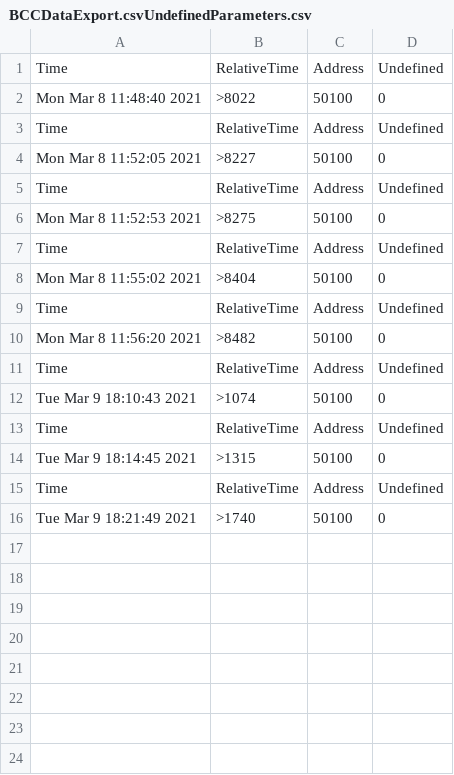
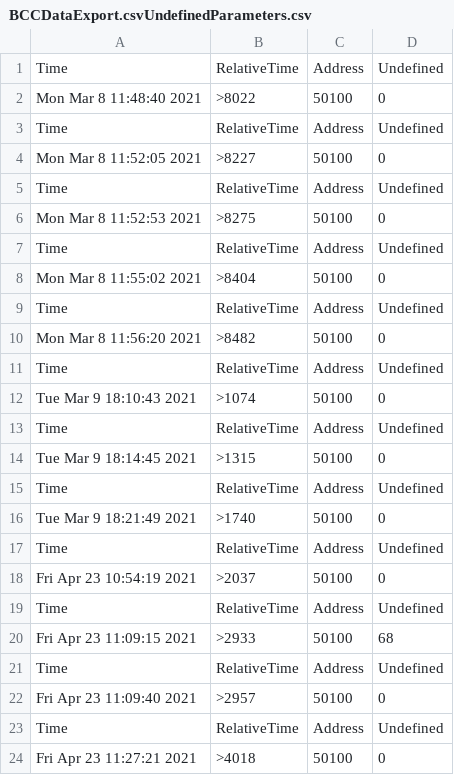
Before and after one commit to KaiWU17TUM/icu_devices, a CSV file: BCCDataExport.csvUndefinedParameters.csv, drawn as a sheet.

```diff
--- a/BCCDataExport.csvUndefinedParameters.csv
+++ b/BCCDataExport.csvUndefinedParameters.csv
@@ -16 +16,9 @@ Time,RelativeTime,Address,Undefined,
 Tue Mar  9 18:21:49 2021,>1740,50100,0,
+Time,RelativeTime,Address,Undefined,
+Fri Apr 23 10:54:19 2021,>2037,50100,0,
+Time,RelativeTime,Address,Undefined,
+Fri Apr 23 11:09:15 2021,>2933,50100,68,
+Time,RelativeTime,Address,Undefined,
+Fri Apr 23 11:09:40 2021,>2957,50100,0,
+Time,RelativeTime,Address,Undefined,
+Fri Apr 23 11:27:21 2021,>4018,50100,0,
```
Also changed, not shown: AS3DataExport.csv, BCCDataExport.csvGeneralParameters.csv, 14 other files.
